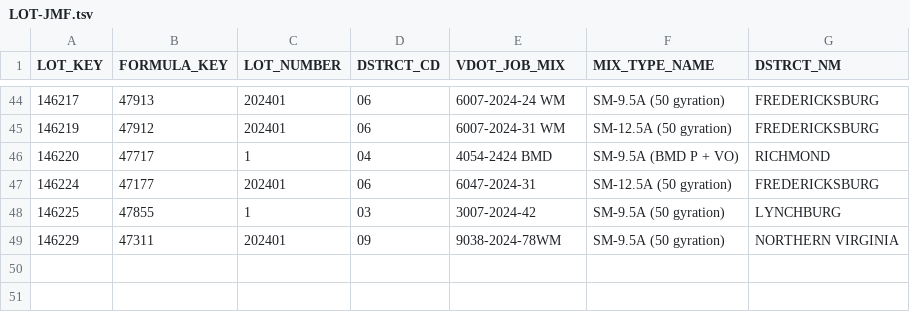
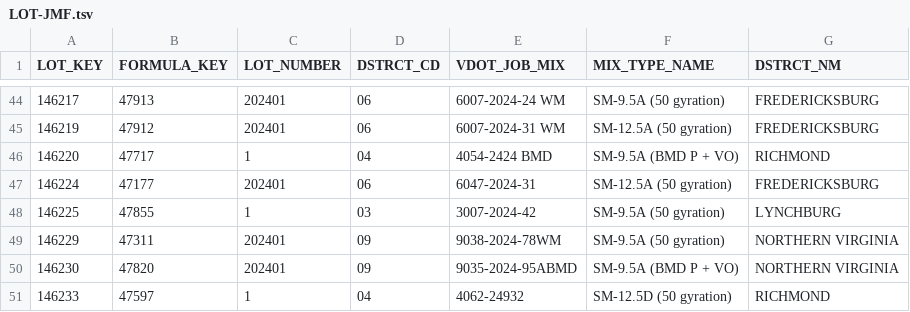
Before and after one commit to bcs9z/VDOTPowerBIData, a TSV file: LOT-JMF.tsv, drawn as a sheet; only a part is shown, gaps mark what is left out.

```diff
--- a/LOT-JMF.tsv
+++ b/LOT-JMF.tsv
@@ -49 +49,3 @@ LOT_KEY	FORMULA_KEY	LOT_NUMBER	DSTRCT_CD	VDOT_JOB_MIX	MIX_TYPE_NAME	DSTRCT_NM
 146229	47311	202401	09	9038-2024-78WM	SM-9.5A (50 gyration)	NORTHERN VIRGINIA
+146230	47820	202401	09	9035-2024-95ABMD	SM-9.5A (BMD P + VO)	NORTHERN VIRGINIA
+146233	47597	1	04	4062-24932	SM-12.5D (50 gyration)	RICHMOND
```
Also changed, not shown: 1 other file.
